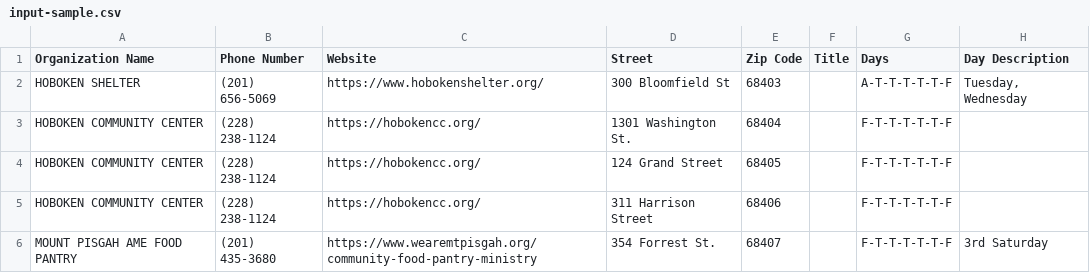
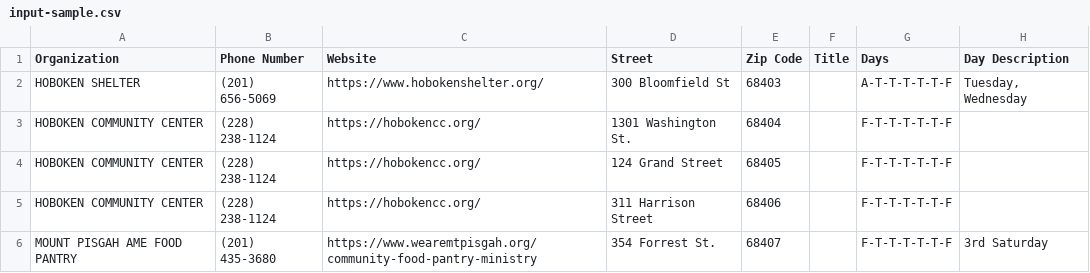
Before and after one commit to aphil311/hudson-food-finder, a CSV file: admin-panel/input-sample.csv, drawn as a sheet; only a part is shown; the diff names each change by its address in the sheet, - before the commit and + after, or states it on an @@ line.

```diff
--- a/admin-panel/input-sample.csv
+++ b/admin-panel/input-sample.csv
-A1: Organization Name
+A1: Organization
```
Also changed, not shown: 3 other files.
